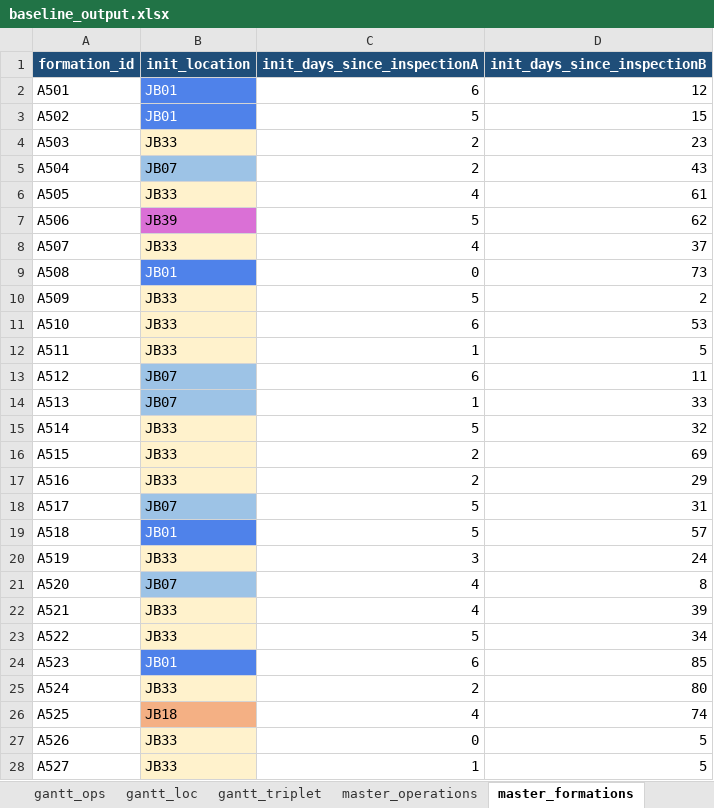
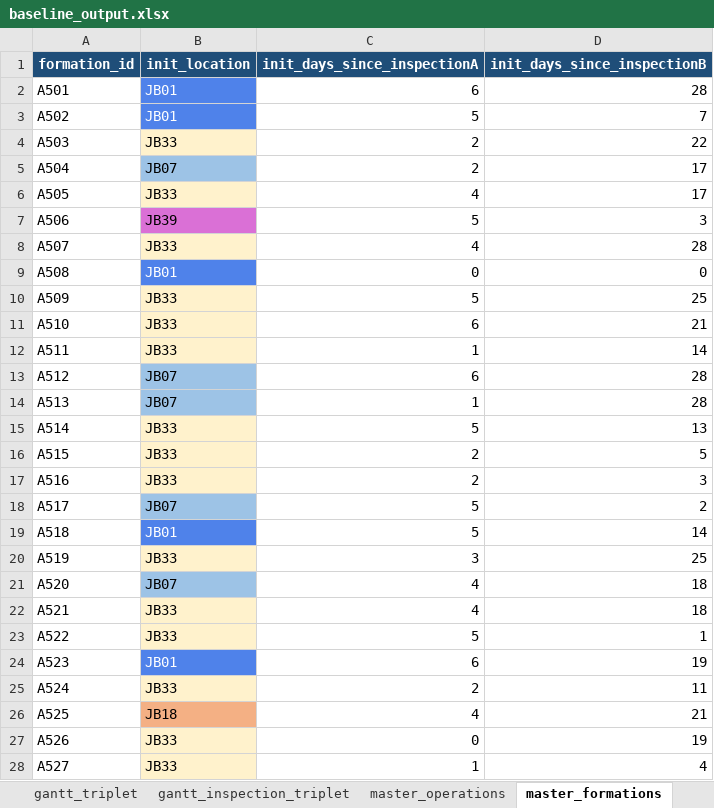
Before and after one commit to k-suzu373/jb-operations-optimization, an Excel workbook: outputs/baseline_output.xlsx, sheet master_formations, drawn as a sheet; only a part is shown; values as stored, in another font and other column widths than the file's, no borders; the diff covers the shown part only; the diff names each change by its address in the sheet, - before the commit and + after, or states it on an @@ line.

```diff
--- a/outputs/baseline_output.xlsx (sheet master_formations)
+++ b/outputs/baseline_output.xlsx (sheet master_formations)
+sheet tab: gantt_inspection_triplet
-D2 (init_days_since_inspectionB): 12
+D2 (init_days_since_inspectionB): 28
-D3 (init_days_since_inspectionB): 15
+D3 (init_days_since_inspectionB): 7
-D4 (init_days_since_inspectionB): 23
+D4 (init_days_since_inspectionB): 22
-D5 (init_days_since_inspectionB): 43
+D5 (init_days_since_inspectionB): 17
-D6 (init_days_since_inspectionB): 61
+D6 (init_days_since_inspectionB): 17
-D7 (init_days_since_inspectionB): 62
+D7 (init_days_since_inspectionB): 3
-D8 (init_days_since_inspectionB): 37
+D8 (init_days_since_inspectionB): 28
-D9 (init_days_since_inspectionB): 73
+D9 (init_days_since_inspectionB): 0
-D10 (init_days_since_inspectionB): 2
+D10 (init_days_since_inspectionB): 25
-D11 (init_days_since_inspectionB): 53
+D11 (init_days_since_inspectionB): 21
-D12 (init_days_since_inspectionB): 5
+D12 (init_days_since_inspectionB): 14
-D13 (init_days_since_inspectionB): 11
+D13 (init_days_since_inspectionB): 28
-D14 (init_days_since_inspectionB): 33
+D14 (init_days_since_inspectionB): 28
-D15 (init_days_since_inspectionB): 32
+D15 (init_days_since_inspectionB): 13
-D16 (init_days_since_inspectionB): 69
+D16 (init_days_since_inspectionB): 5
-D17 (init_days_since_inspectionB): 29
+D17 (init_days_since_inspectionB): 3
-D18 (init_days_since_inspectionB): 31
+D18 (init_days_since_inspectionB): 2
-D19 (init_days_since_inspectionB): 57
+D19 (init_days_since_inspectionB): 14
-D20 (init_days_since_inspectionB): 24
+D20 (init_days_since_inspectionB): 25
-D21 (init_days_since_inspectionB): 8
+D21 (init_days_since_inspectionB): 18
-D22 (init_days_since_inspectionB): 39
+D22 (init_days_since_inspectionB): 18
-D23 (init_days_since_inspectionB): 34
+D23 (init_days_since_inspectionB): 1
-D24 (init_days_since_inspectionB): 85
+D24 (init_days_since_inspectionB): 19
-D25 (init_days_since_inspectionB): 80
+D25 (init_days_since_inspectionB): 11
-D26 (init_days_since_inspectionB): 74
+D26 (init_days_since_inspectionB): 21
-D27 (init_days_since_inspectionB): 5
+D27 (init_days_since_inspectionB): 19
-D28 (init_days_since_inspectionB): 5
+D28 (init_days_since_inspectionB): 4
```
Also changed, not shown: 32 edited cells and cell formats elsewhere in this sheet, sheet schedule_long, sheet gantt_triplet, sheet gantt_loc, sheet gantt_ops, sheet master_operations, data/master_data.xlsx, data/運用調査.xlsx, 1 other file.
